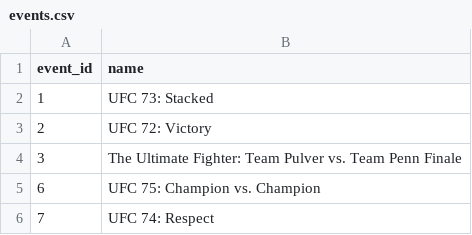
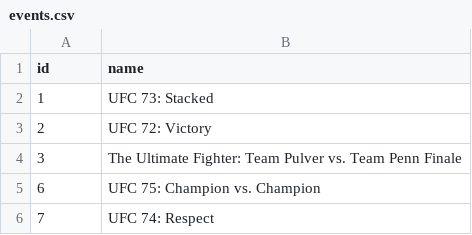
Before and after one commit to ehan03/yale-senior-thesis, a CSV file: data/clean/Best Fight Odds/events.csv, drawn as a sheet; only a part is shown.

Commit message:
#8 - data models progress: bestfightodds and fightoddsio done

```diff
--- a/data/clean/Best Fight Odds/events.csv
+++ b/data/clean/Best Fight Odds/events.csv
@@ -1,2 +1,2 @@
-event_id,name
+id,name
 1,UFC 73: Stacked
```
Also changed, not shown: 3 other files.
